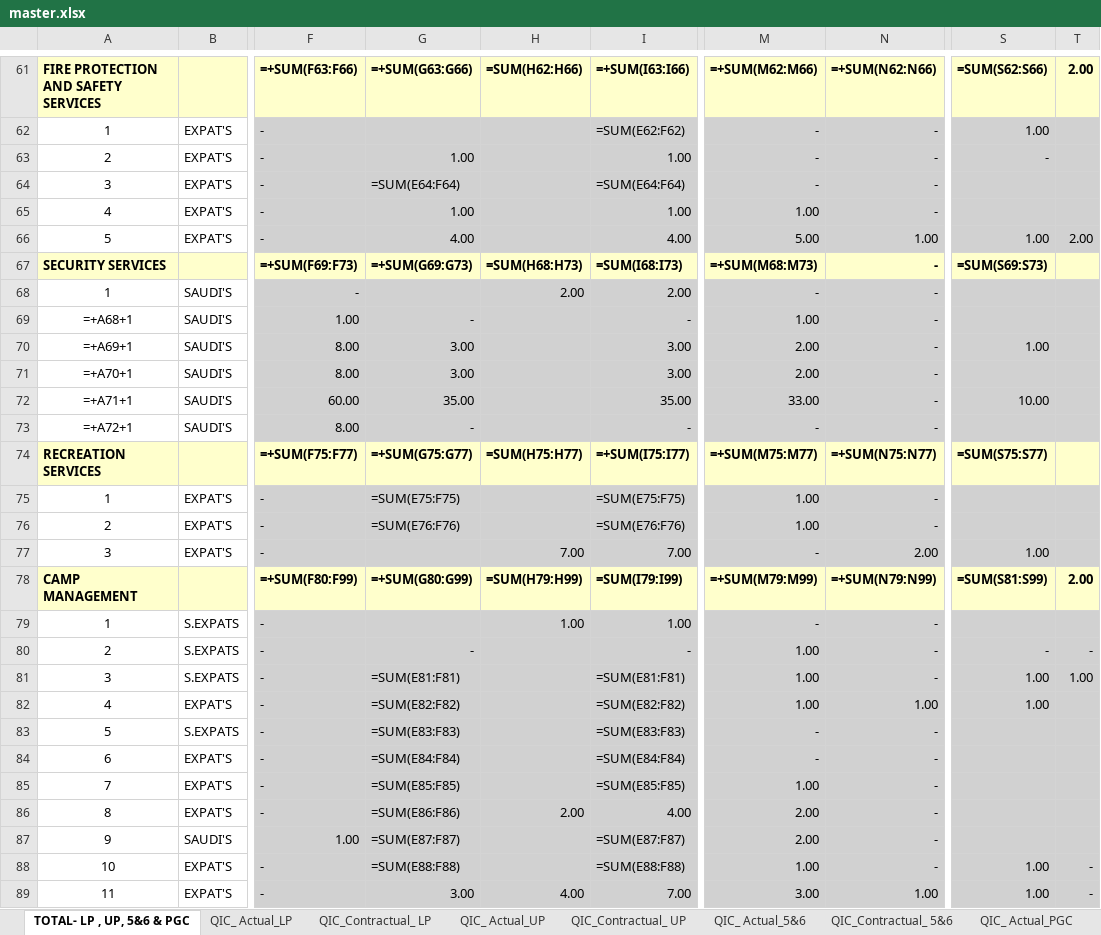
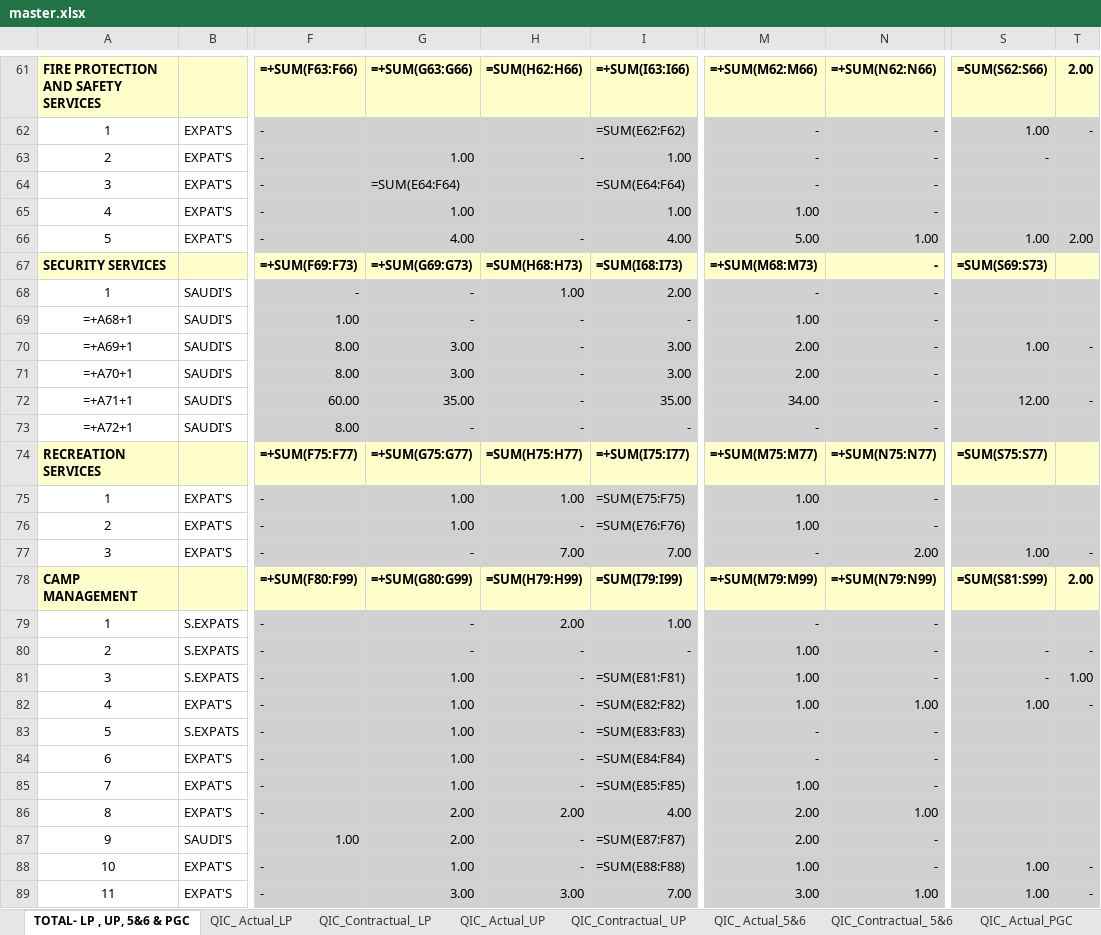
Before and after one commit to Shadab8081/Contractual-Vs-Actual, an Excel workbook: data/master.xlsx, sheet TOTAL- LP , UP, 5&6 & PGC, drawn as a sheet; only a part is shown, gaps mark what is left out; values as stored, in another font and other column widths than the file's, no borders; formulas without a stored value are shown as written; conditional formats not drawn; the diff covers the shown part only; the diff names each change by its address in the sheet, - before the commit and + after, or states it on an @@ line.

```diff
--- a/data/master.xlsx (sheet TOTAL- LP , UP, 5&6 & PGC)
+++ b/data/master.xlsx (sheet TOTAL- LP , UP, 5&6 & PGC)
-T62: (empty)
+T62: -
-H63: (empty)
+H63: -
-H66: (empty)
+H66: -
-G68: (empty)
+G68: -
-H68: 2.00
+H68: 1.00
-H69:H73: (empty)
+H69:H73: -
-T70: (empty)
+T70: -
-M72: 33.00
+M72: 34.00
-S72: 10.00
+S72: 12.00
-T72: (empty)
+T72: -
-G75: =SUM(E75:F75)
+G75: 1.00
-H75: (empty)
+H75: 1.00
-G76: =SUM(E76:F76)
+G76: 1.00
-H76: (empty)
+H76: -
-G77: (empty)
+G77: -
-T77: (empty)
+T77: -
-G79: (empty)
+G79: -
-H79: 1.00
+H79: 2.00
-H80:H85: (empty)
+H80:H85: -
-G81: =SUM(E81:F81)
+G81: 1.00
-S81: 1.00
+S81: -
-G82: =SUM(E82:F82)
+G82: 1.00
-T82: (empty)
+T82: -
-G83: =SUM(E83:F83)
+G83: 1.00
-G84: =SUM(E84:F84)
+G84: 1.00
-G85: =SUM(E85:F85)
+G85: 1.00
-G86: =SUM(E86:F86)
+G86: 2.00
-N86: -
+N86: 1.00
-G87: =SUM(E87:F87)
+G87: 2.00
-H87:H88: (empty)
+H87:H88: -
-G88: =SUM(E88:F88)
+G88: 1.00
-H89: 4.00
+H89: 3.00
```
Also changed, not shown: 127 edited cells elsewhere in this sheet, sheet QIC_ Actual_LP.
